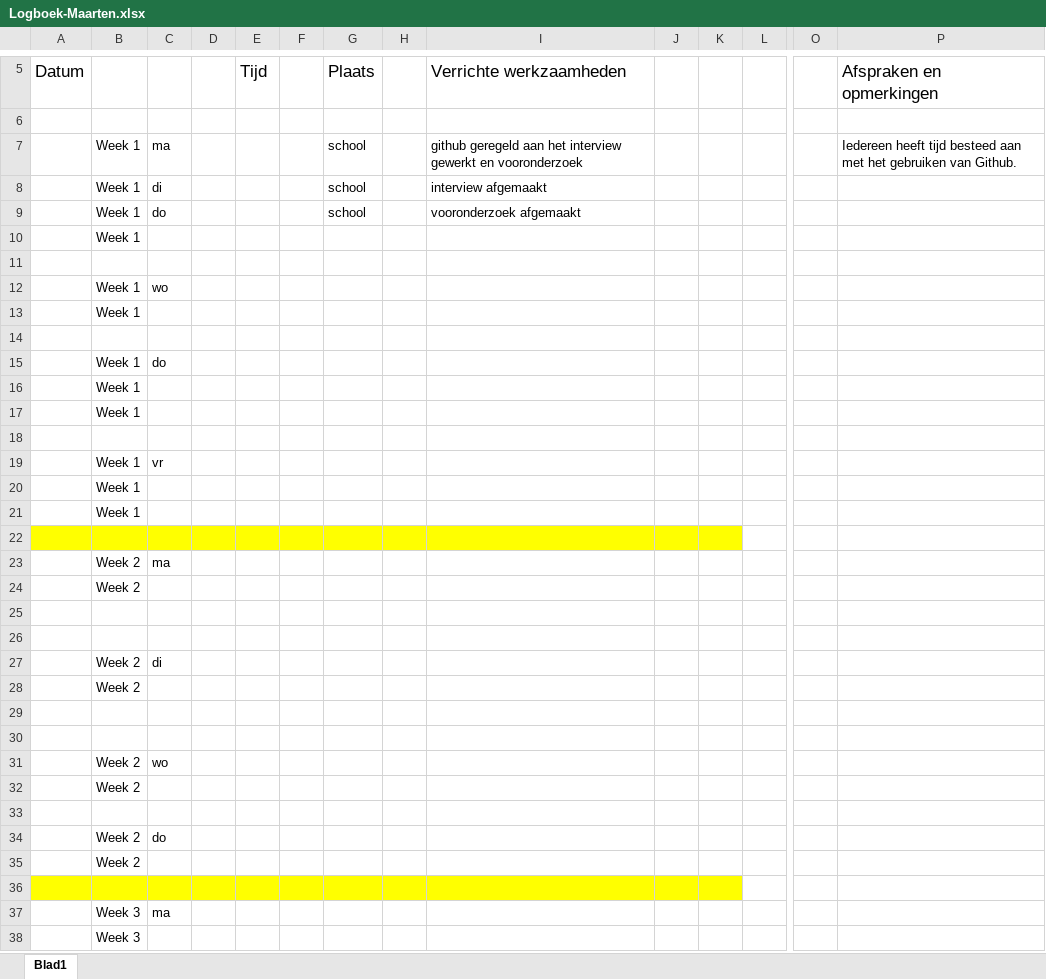
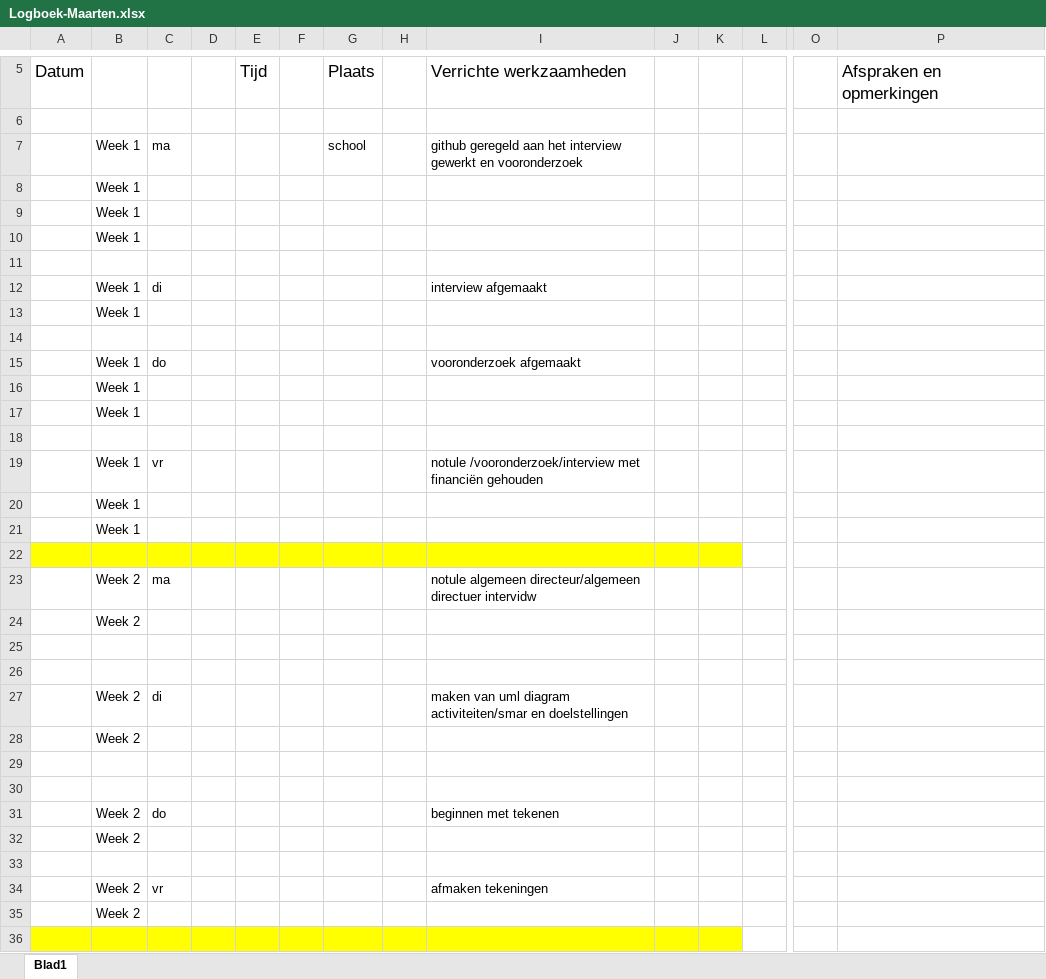
Before and after one commit to ObesiCode/ObesiCodeDocs, an Excel workbook: logboek/Logboek-Maarten.xlsx, sheet Blad1, drawn as a sheet; only a part is shown, gaps mark what is left out; the shorter side is filled out with more unchanged rows; values as stored, in another font and other column widths than the file's, no borders; removed rows and columns are numbered as before the commit, all else as after; rows hold the shown columns only; the diff names each change by its address in the sheet, - before the commit and + after, or states it on an @@ line.

Commit message:
tekeningen

```diff
--- a/logboek/Logboek-Maarten.xlsx (sheet Blad1)
+++ b/logboek/Logboek-Maarten.xlsx (sheet Blad1)
-P7: Iedereen heeft tijd besteed aan met het gebruiken van Github.
+P7: (empty)
-row 8:  | Week 1 | di |  |  |  | school |  | interview afgemaakt
-row 9:  | Week 1 | do |  |  |  | school |  | vooronderzoek afgemaakt
-row 11: (empty)
-row 12:  | Week 1 | wo
-row 14: (empty)
-row 15:  | Week 1 | do
+row 12:  | Week 1 | di |  |  |  |  |  | interview afgemaakt
-row 14:  | Week 1 | vr
+row 14: (empty)
+row 15:  | Week 1 | do |  |  |  |  |  | vooronderzoek afgemaakt
-A18:K18 fill: #FFFF00
+A18:K18 fill: none
+row 19:  | Week 1 | vr |  |  |  |  |  | notule /vooronderzoek/interview met financiën gehouden
+row 20:  | Week 1
+row 21:  | Week 1
+row 22: (empty)
-I23: (empty)
+I23: notule algemeen directeur/algemeen directuer intervidw
-I27: (empty)
+I27: maken van uml diagram activiteiten/smar en doelstellingen
-row 31:  | Week 2 | wo
+row 31:  | Week 2 | do |  |  |  |  |  | beginnen met tekenen
-row 34:  | Week 2 | do
+row 34:  | Week 2 | vr |  |  |  |  |  | afmaken tekeningen
```
Also changed, not shown: 1 other file.
